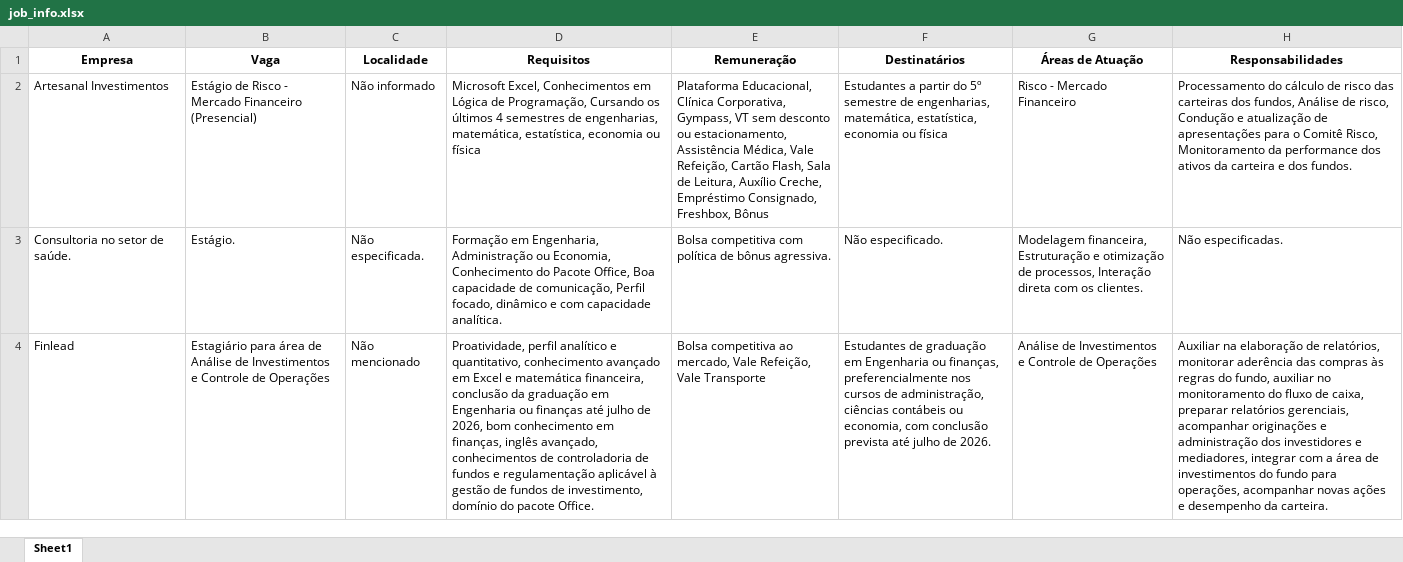
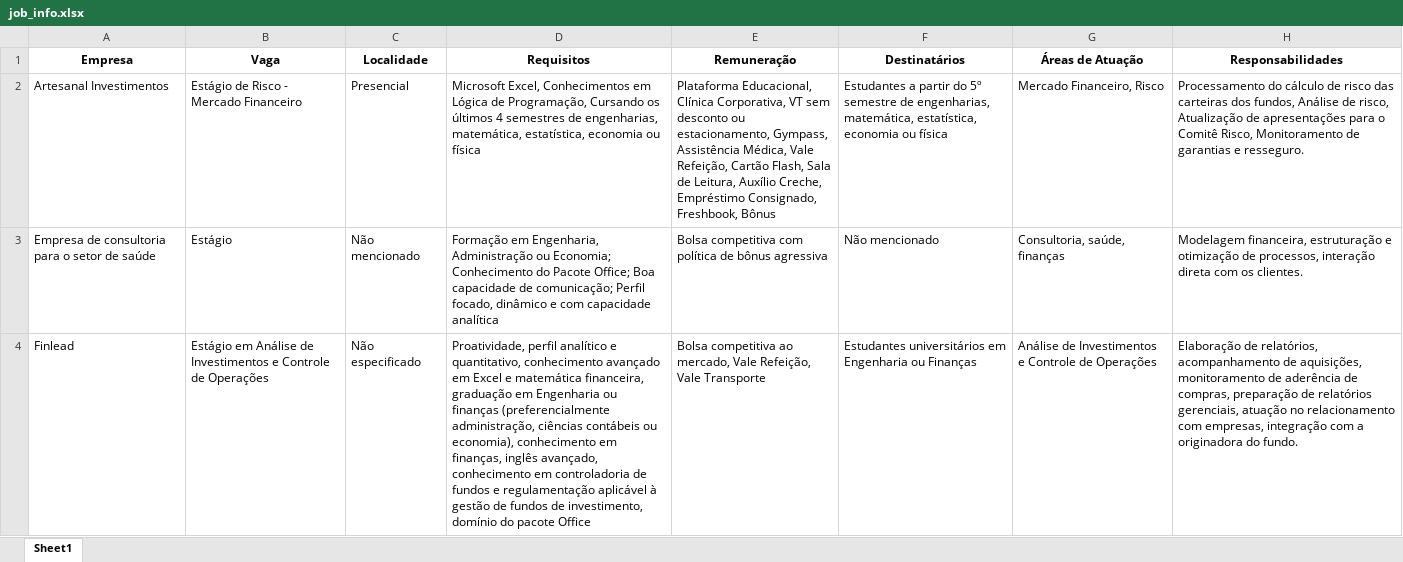
Before and after one commit to denilsonsoares/CHATBOT_CEE, an Excel workbook: job_info.xlsx, sheet Sheet1, drawn as a sheet; only a part is shown; values as stored, in another font and other column widths than the file's, no borders; removed rows and columns are numbered as before the commit, all else as after; the diff covers the shown part only; the diff names each change by its address in the sheet, - before the commit and + after, or states it on an @@ line.

Commit message:
mais exemplos de vagas

```diff
--- a/job_info.xlsx (sheet Sheet1)
+++ b/job_info.xlsx (sheet Sheet1)
-B2 (Vaga): Estágio de Risco - Mercado Financeiro (Presencial)
+B2 (Vaga): Estágio de Risco - Mercado Financeiro
-C2 (Localidade): Não informado
+C2 (Localidade): Presencial
-E2 (Remuneração): …Clínica Corporativa, Gympass, VT sem desconto ou estacionamento, Assistência Médica, Vale Refeição, Cartão Flash, Sala de Leitura, Auxílio Creche, Empréstimo Consignado, Freshbox, Bônus
+E2 (Remuneração): …Clínica Corporativa, VT sem desconto ou estacionamento, Gympass, Assistência Médica, Vale Refeição, Cartão Flash, Sala de Leitura, Auxílio Creche, Empréstimo Consignado, Freshbook, Bônus
-G2 (Áreas de Atuação): Risco - Mercado Financeiro
+G2 (Áreas de Atuação): Mercado Financeiro, Risco
-H2 (Responsabilidades): …de risco, Condução e atualização de apresentações para o Comitê Risco, Monitoramento da performance dos ativos da carteira e dos fundos.
+H2 (Responsabilidades): …de risco, Atualização de apresentações para o Comitê Risco, Monitoramento de garantias e resseguro.
-row 3: Consultoria no setor de saúde. | Estágio. | Não especificada. | Formação em Engenharia, Administração ou Economia, Conhecimento do Pacote Office, Boa capacidade de comunicação, Perfil focado, dinâmico e com capacidade analítica. | Bolsa competitiva com política de bônus agressiva. | Não especificado. | Modelagem financeira, Estruturação e otimização de processos, Interação direta com os clientes. | Não especificadas.
+row 3: Empresa de consultoria para o setor de saúde | Estágio | Não mencionado | Formação em Engenharia, Administração ou Economia; Conhecimento do Pacote Office; Boa capacidade de comunicação; Perfil focado, dinâmico e com capacidade analítica | Bolsa competitiva com política de bônus agressiva | Não mencionado | Consultoria, saúde, finanças | Modelagem financeira, estruturação e otimização de processos, interação direta com os clientes.
-B4 (Vaga): Estagiário para área de Análise de…
+B4 (Vaga): Estágio em Análise de…
-C4 (Localidade): Não mencionado
+C4 (Localidade): Não especificado
-D4 (Requisitos): …matemática financeira, conclusão da graduação em Engenharia ou finanças até julho de 2026, bom conhecimento em finanças, inglês avançado, conhecimentos de controladoria de fundos e regulamentação aplicável à gestão de fundos de investimento, domínio do pacote Office.
+D4 (Requisitos): …matemática financeira, graduação em Engenharia ou finanças (preferencialmente administração, ciências contábeis ou economia), conhecimento em finanças, inglês avançado, conhecimento em controladoria de fundos e regulamentação aplicável à gestão de fundos de investimento, domínio do pacote Office
-F4 (Destinatários): Estudantes de graduação em Engenharia ou finanças, preferencialmente nos cursos de administração, ciências contábeis ou economia, com conclusão prevista até julho de 2026.
+F4 (Destinatários): Estudantes universitários em Engenharia ou Finanças
-H4 (Responsabilidades): Auxiliar na elaboração de relatórios, monitorar aderência das compras às regras do fundo, auxiliar no monitoramento do fluxo de caixa, preparar relatórios gerenciais, acompanhar originações e administração dos investidores e mediadores, integrar com a área de investimentos do fundo para operações, acompanhar novas ações e desempenho da carteira.
+H4 (Responsabilidades): Elaboração de relatórios, acompanhamento de aquisições, monitoramento de aderência de compras, preparação de relatórios gerenciais, atuação no relacionamento com empresas, integração com a originadora do fundo.
```
Also changed, not shown: 10 added rows and 43 edited cells elsewhere in this sheet, 12 other files.
